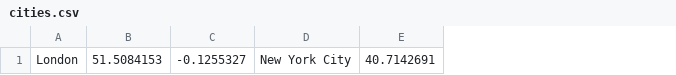
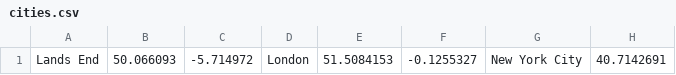
Before and after one commit to snappyapps/LandsEnd, a CSV file: LandsEnd/cities.csv, drawn as a sheet; only a part is shown; the diff names each change by its address in the sheet, - before the commit and + after, or states it on an @@ line.

```diff
--- a/LandsEnd/cities.csv
+++ b/LandsEnd/cities.csv
+column A, row 1: Lands End
+column B, row 1: 50.066093
+column C, row 1: -5.714972
```
Also changed, not shown: 33 other files.
